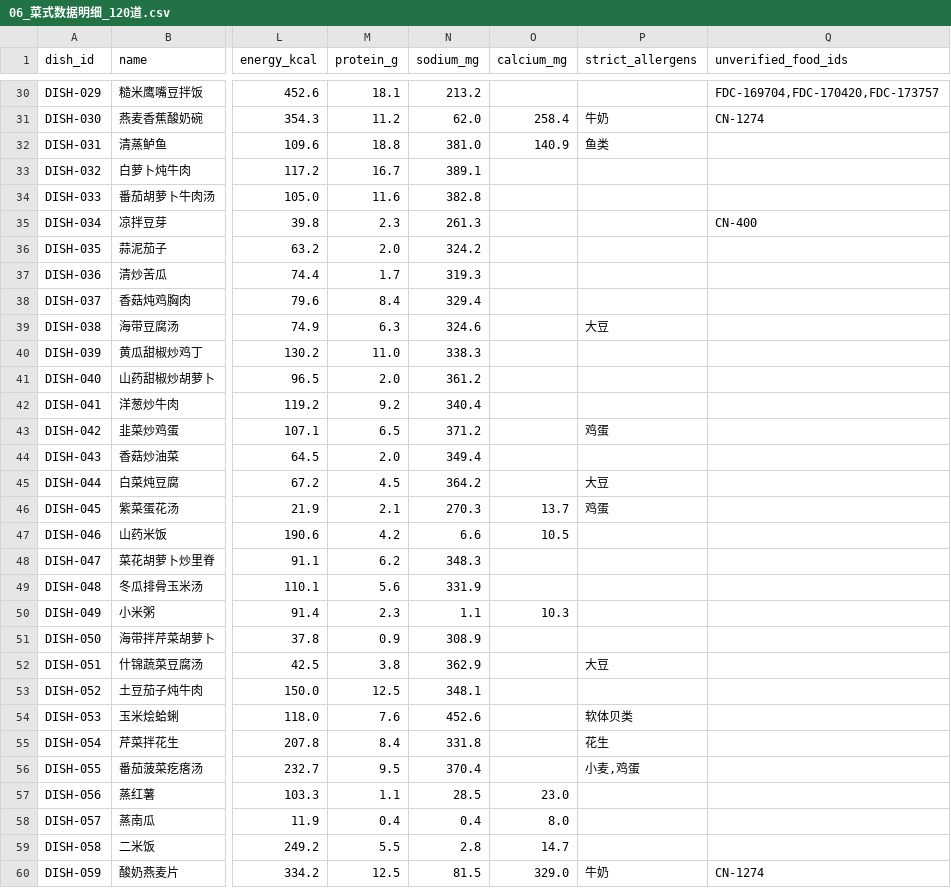
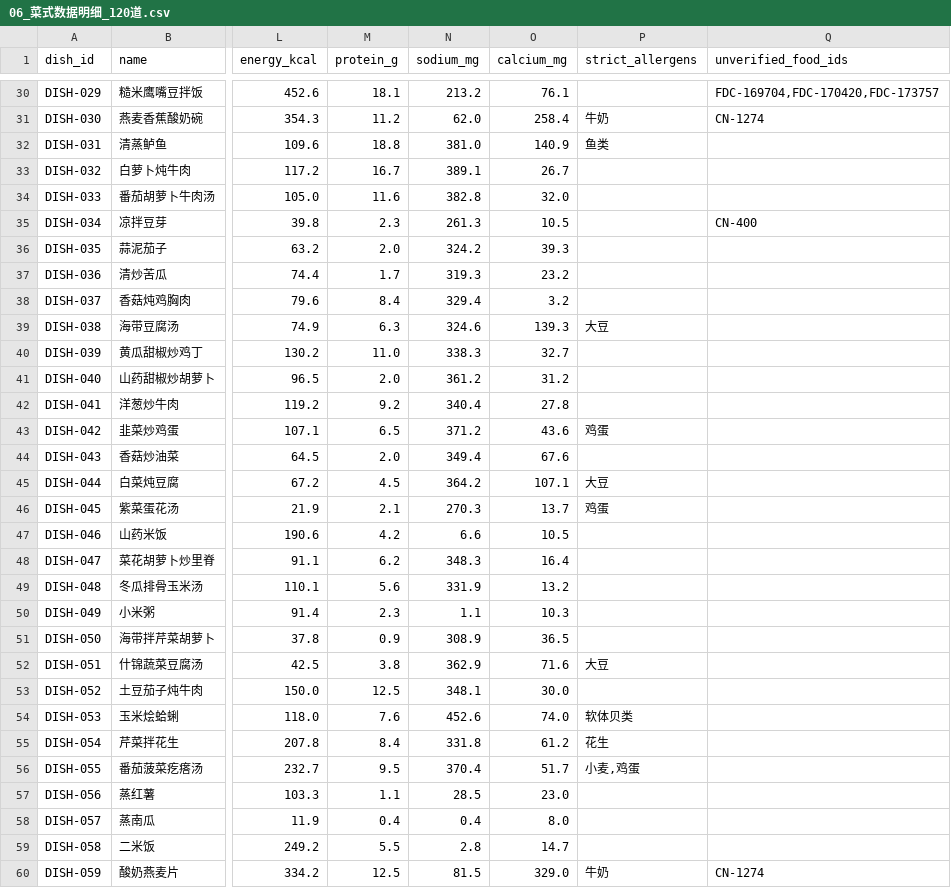
Before and after one commit to Limy-YY/dietary-agent, a CSV file: database/06_菜式数据明细_120道.csv, drawn as a sheet; only a part is shown, gaps mark what is left out; the diff covers the shown part only; the diff names each change by its address in the sheet, - before the commit and + after, or states it on an @@ line.

```diff
--- a/database/06_菜式数据明细_120道.csv
+++ b/database/06_菜式数据明细_120道.csv
-O30 (calcium_mg): (empty)
+O30 (calcium_mg): 76.1
-O33 (calcium_mg): (empty)
+O33 (calcium_mg): 26.7
-O34 (calcium_mg): (empty)
+O34 (calcium_mg): 32.0
-O35 (calcium_mg): (empty)
+O35 (calcium_mg): 10.5
-O36 (calcium_mg): (empty)
+O36 (calcium_mg): 39.3
-O37 (calcium_mg): (empty)
+O37 (calcium_mg): 23.2
-O38 (calcium_mg): (empty)
+O38 (calcium_mg): 3.2
-O39 (calcium_mg): (empty)
+O39 (calcium_mg): 139.3
-O40 (calcium_mg): (empty)
+O40 (calcium_mg): 32.7
-O41 (calcium_mg): (empty)
+O41 (calcium_mg): 31.2
-O42 (calcium_mg): (empty)
+O42 (calcium_mg): 27.8
-O43 (calcium_mg): (empty)
+O43 (calcium_mg): 43.6
-O44 (calcium_mg): (empty)
+O44 (calcium_mg): 67.6
-O45 (calcium_mg): (empty)
+O45 (calcium_mg): 107.1
-O48 (calcium_mg): (empty)
+O48 (calcium_mg): 16.4
-O49 (calcium_mg): (empty)
+O49 (calcium_mg): 13.2
-O51 (calcium_mg): (empty)
+O51 (calcium_mg): 36.5
-O52 (calcium_mg): (empty)
+O52 (calcium_mg): 71.6
-O53 (calcium_mg): (empty)
+O53 (calcium_mg): 30.0
-O54 (calcium_mg): (empty)
+O54 (calcium_mg): 74.0
-O55 (calcium_mg): (empty)
+O55 (calcium_mg): 61.2
-O56 (calcium_mg): (empty)
+O56 (calcium_mg): 51.7
```
Also changed, not shown: 61 edited cells elsewhere in this file, database/36_序列清单_v1.2r2.csv, 14 other files.
